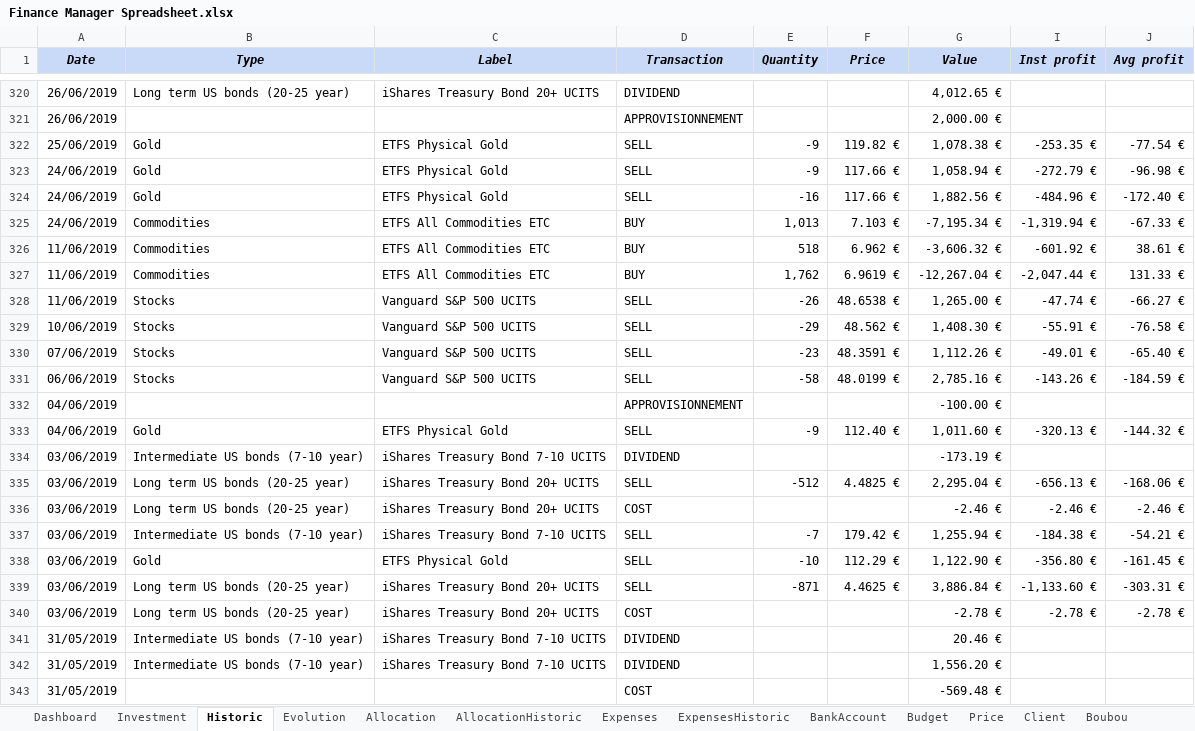
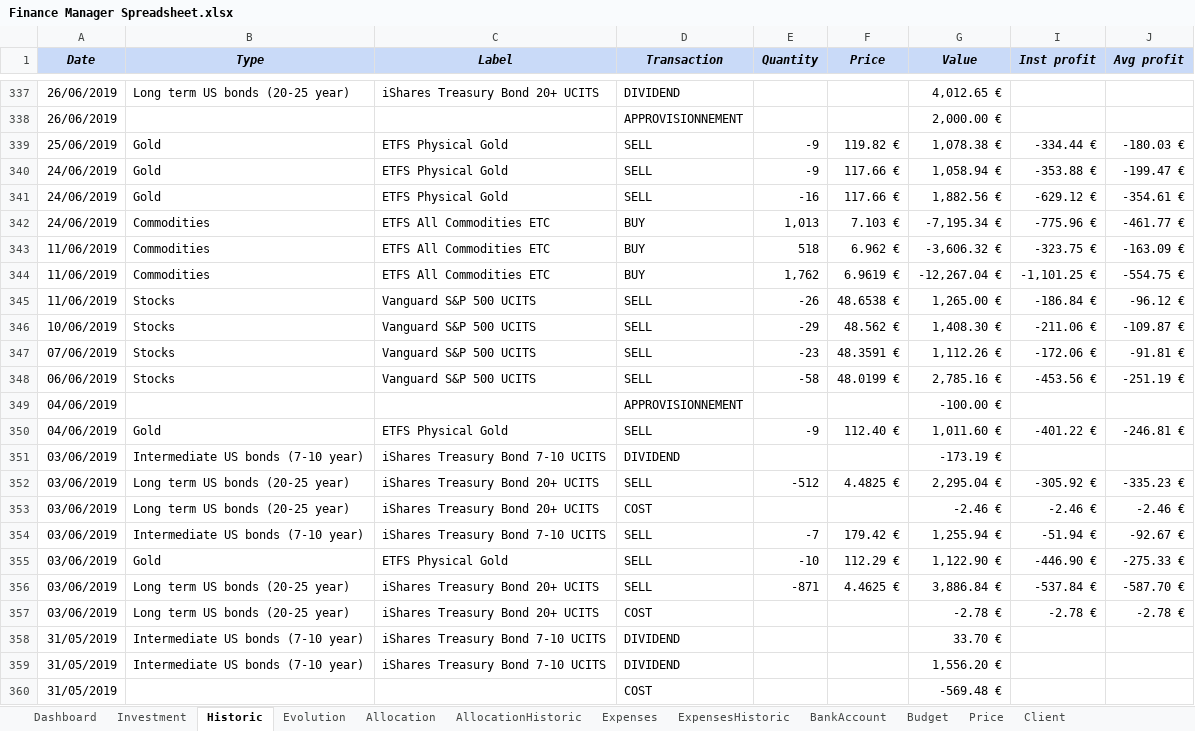
Before and after one commit to flodef/FiMs, an Excel workbook: Data/Finance Manager Spreadsheet.xlsx, sheet Historic, drawn as a sheet; only a part is shown, gaps mark what is left out; values as stored, in another font and other column widths than the file's, no borders; charts and pictures and conditional formats not drawn; addresses are those after the commit; the diff covers the shown part only; the diff names each change by its address in the sheet, - before the commit and + after, or states it on an @@ line.

```diff
--- a/Data/Finance Manager Spreadsheet.xlsx (sheet Historic)
+++ b/Data/Finance Manager Spreadsheet.xlsx (sheet Historic)
@@ sheet tab hidden: Boubou @@
-I339 (Inst profit): -253.35 €
+I339 (Inst profit): -334.44 €
-J339 (Avg profit): -77.54 €
+J339 (Avg profit): -180.03 €
-I340 (Inst profit): -272.79 €
+I340 (Inst profit): -353.88 €
-J340 (Avg profit): -96.98 €
+J340 (Avg profit): -199.47 €
-I341 (Inst profit): -484.96 €
+I341 (Inst profit): -629.12 €
-J341 (Avg profit): -172.40 €
+J341 (Avg profit): -354.61 €
-I342 (Inst profit): -1,319.94 €
+I342 (Inst profit): -775.96 €
-J342 (Avg profit): -67.33 €
+J342 (Avg profit): -461.77 €
-I343 (Inst profit): -601.92 €
+I343 (Inst profit): -323.75 €
-J343 (Avg profit): 38.61 €
+J343 (Avg profit): -163.09 €
-I344 (Inst profit): -2,047.44 €
+I344 (Inst profit): -1,101.25 €
-J344 (Avg profit): 131.33 €
+J344 (Avg profit): -554.75 €
-I345 (Inst profit): -47.74 €
+I345 (Inst profit): -186.84 €
-J345 (Avg profit): -66.27 €
+J345 (Avg profit): -96.12 €
-I346 (Inst profit): -55.91 €
+I346 (Inst profit): -211.06 €
-J346 (Avg profit): -76.58 €
+J346 (Avg profit): -109.87 €
-I347 (Inst profit): -49.01 €
+I347 (Inst profit): -172.06 €
-J347 (Avg profit): -65.40 €
+J347 (Avg profit): -91.81 €
-I348 (Inst profit): -143.26 €
+I348 (Inst profit): -453.56 €
-J348 (Avg profit): -184.59 €
+J348 (Avg profit): -251.19 €
-I350 (Inst profit): -320.13 €
+I350 (Inst profit): -401.22 €
-J350 (Avg profit): -144.32 €
+J350 (Avg profit): -246.81 €
-I352 (Inst profit): -656.13 €
+I352 (Inst profit): -305.92 €
-J352 (Avg profit): -168.06 €
+J352 (Avg profit): -335.23 €
-I354 (Inst profit): -184.38 €
+I354 (Inst profit): -51.94 €
-J354 (Avg profit): -54.21 €
+J354 (Avg profit): -92.67 €
-I355 (Inst profit): -356.80 €
+I355 (Inst profit): -446.90 €
-J355 (Avg profit): -161.45 €
+J355 (Avg profit): -275.33 €
-I356 (Inst profit): -1,133.60 €
+I356 (Inst profit): -537.84 €
-J356 (Avg profit): -303.31 €
+J356 (Avg profit): -587.70 €
-G358 (Value): 20.46 €
+G358 (Value): 33.70 €
```
Also changed, not shown: 19 added rows, 2 removed rows and 866 edited cells elsewhere in this sheet, sheet Price, sheet Evolution, sheet Investment, sheet AllocationHistoric, sheet ExpensesHistoric, sheet Dashboard, 5 more sheets, other sheet tabs, formulas that keep their value, hidden cells, 1 other file.
